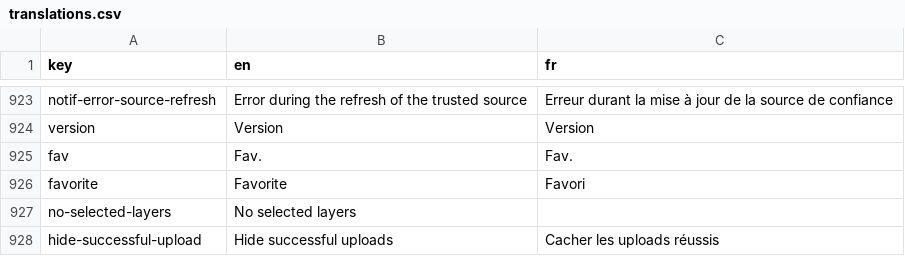
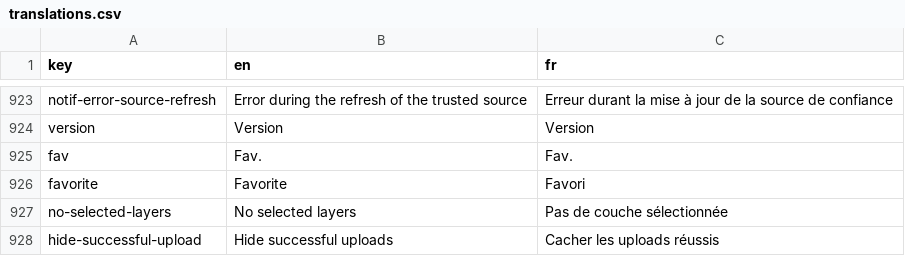
Before and after one commit to cytomine/Cytomine-Web-UI, a CSV file: src/locales/translations.csv, drawn as a sheet; only a part is shown, gaps mark what is left out.

Commit message:
Add missing french key translation
Signed-off-by: Ulysse Rubens <ulyrubens@hotmail.com>

```diff
--- a/src/locales/translations.csv
+++ b/src/locales/translations.csv
@@ -926,3 +926,3 @@ fav,Fav.,Fav.
 favorite,Favorite,Favori
-no-selected-layers,No selected layers,
+no-selected-layers,No selected layers,Pas de couche sélectionnée
 hide-successful-upload,Hide successful uploads,Cacher les uploads réussis
```
